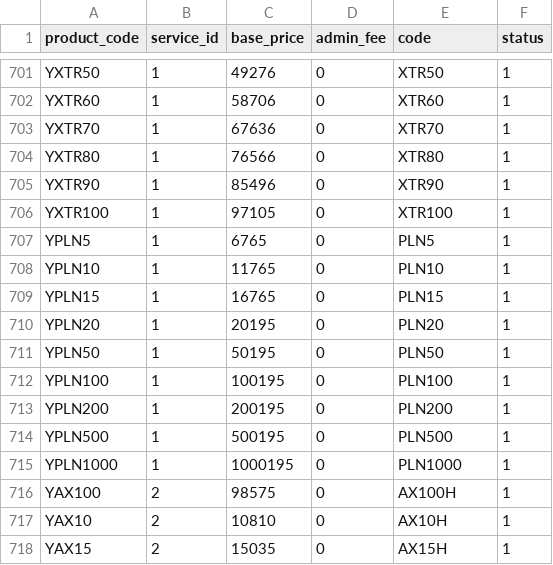
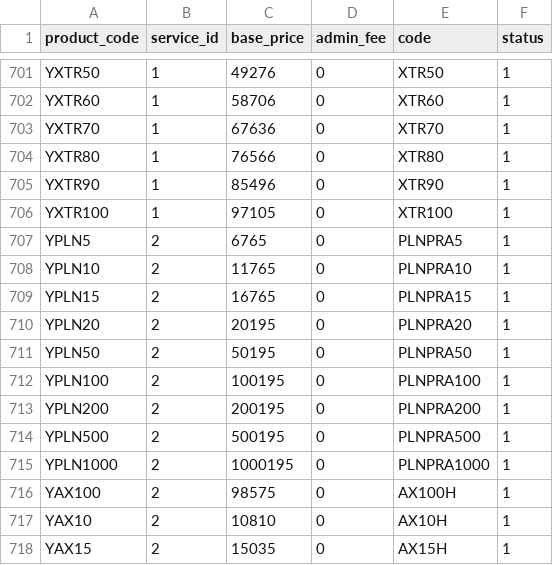
Before and after one commit to Mychaelson/du-ewallet-core, a CSV file: database/doc/productDigitalService.csv, drawn as a sheet; only a part is shown, gaps mark what is left out.

Commit message:
update seeder product services

```diff
--- a/database/doc/productDigitalService.csv
+++ b/database/doc/productDigitalService.csv
@@ -706,11 +706,11 @@ YXTR90,1,85496,0,XTR90,1
 YXTR100,1,97105,0,XTR100,1
-YPLN5,1,6765,0,PLN5,1
-YPLN10,1,11765,0,PLN10,1
-YPLN15,1,16765,0,PLN15,1
-YPLN20,1,20195,0,PLN20,1
-YPLN50,1,50195,0,PLN50,1
-YPLN100,1,100195,0,PLN100,1
-YPLN200,1,200195,0,PLN200,1
-YPLN500,1,500195,0,PLN500,1
-YPLN1000,1,1000195,0,PLN1000,1
+YPLN5,2,6765,0,PLNPRA5,1
+YPLN10,2,11765,0,PLNPRA10,1
+YPLN15,2,16765,0,PLNPRA15,1
+YPLN20,2,20195,0,PLNPRA20,1
+YPLN50,2,50195,0,PLNPRA50,1
+YPLN100,2,100195,0,PLNPRA100,1
+YPLN200,2,200195,0,PLNPRA200,1
+YPLN500,2,500195,0,PLNPRA500,1
+YPLN1000,2,1000195,0,PLNPRA1000,1
 YAX100,2,98575,0,AX100H,1
```
